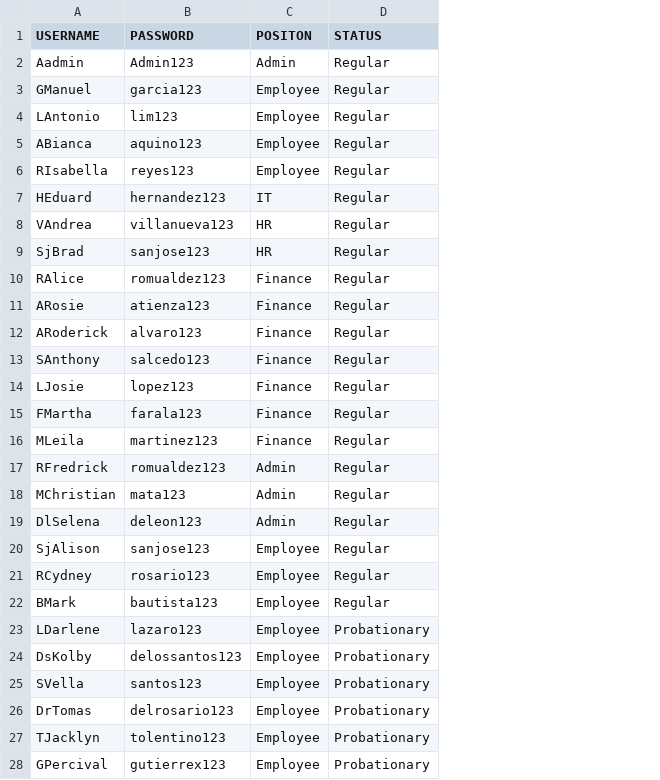
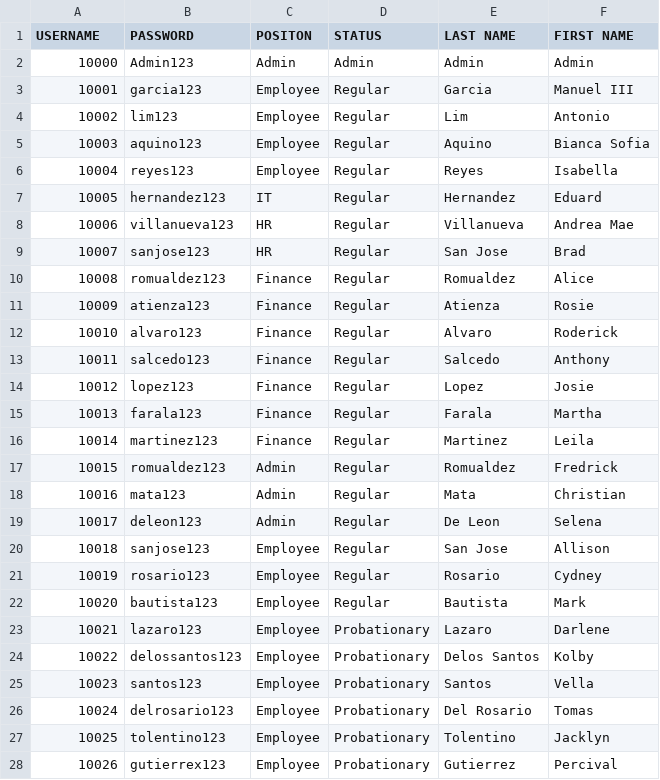
Before and after one commit to mathew618/Group22Motorph, a CSV file: Login.csv, drawn as a sheet; only a part is shown; the diff covers the shown part only; the diff names each change by its address in the sheet, - before the commit and + after, or states it on an @@ line.

```diff
--- a/Login.csv
+++ b/Login.csv
+column E (LAST NAME), rows 2-28: Admin | Garcia | Lim | Aquino | Reyes | Hernandez | Villanueva | San Jose | Romualdez | Atienza | Alvaro | Salcedo | Lopez | Farala | Martinez | Romualdez | Mata | De Leon | San Jose | Rosario | Bautista | Lazaro | Delos Santos | Santos | Del Rosario | Tolentino | Gutierrez
+column F (FIRST NAME), rows 2-28: Admin | Manuel III | Antonio | Bianca Sofia | Isabella | Eduard | Andrea Mae | Brad | Alice | Rosie | Roderick | Anthony | Josie | Martha | Leila | Fredrick | Christian | Selena | Allison | Cydney | Mark | Darlene | Kolby | Vella | Tomas | Jacklyn | Percival
-A2 (USERNAME): Aadmin
+A2 (USERNAME): 10000
-D2 (STATUS): Regular
+D2 (STATUS): Admin
-A3 (USERNAME): GManuel
+A3 (USERNAME): 10001
-A4 (USERNAME): LAntonio
+A4 (USERNAME): 10002
-A5 (USERNAME): ABianca
+A5 (USERNAME): 10003
-A6 (USERNAME): RIsabella
+A6 (USERNAME): 10004
-A7 (USERNAME): HEduard
+A7 (USERNAME): 10005
-A8 (USERNAME): VAndrea
+A8 (USERNAME): 10006
-A9 (USERNAME): SjBrad
+A9 (USERNAME): 10007
-A10 (USERNAME): RAlice
+A10 (USERNAME): 10008
-A11 (USERNAME): ARosie
+A11 (USERNAME): 10009
-A12 (USERNAME): ARoderick
+A12 (USERNAME): 10010
-A13 (USERNAME): SAnthony
+A13 (USERNAME): 10011
-A14 (USERNAME): LJosie
+A14 (USERNAME): 10012
-A15 (USERNAME): FMartha
+A15 (USERNAME): 10013
-A16 (USERNAME): MLeila
+A16 (USERNAME): 10014
-A17 (USERNAME): RFredrick
+A17 (USERNAME): 10015
-A18 (USERNAME): MChristian
+A18 (USERNAME): 10016
-A19 (USERNAME): DlSelena
+A19 (USERNAME): 10017
-A20 (USERNAME): SjAlison
+A20 (USERNAME): 10018
-A21 (USERNAME): RCydney
+A21 (USERNAME): 10019
-A22 (USERNAME): BMark
+A22 (USERNAME): 10020
-A23 (USERNAME): LDarlene
+A23 (USERNAME): 10021
-A24 (USERNAME): DsKolby
+A24 (USERNAME): 10022
-A25 (USERNAME): SVella
+A25 (USERNAME): 10023
-A26 (USERNAME): DrTomas
+A26 (USERNAME): 10024
-A27 (USERNAME): TJacklyn
+A27 (USERNAME): 10025
-A28 (USERNAME): GPercival
+A28 (USERNAME): 10026
```
Also changed, not shown: 1 added row, 3 removed rows and 12 edited cells elsewhere in this file, 7 other files.
